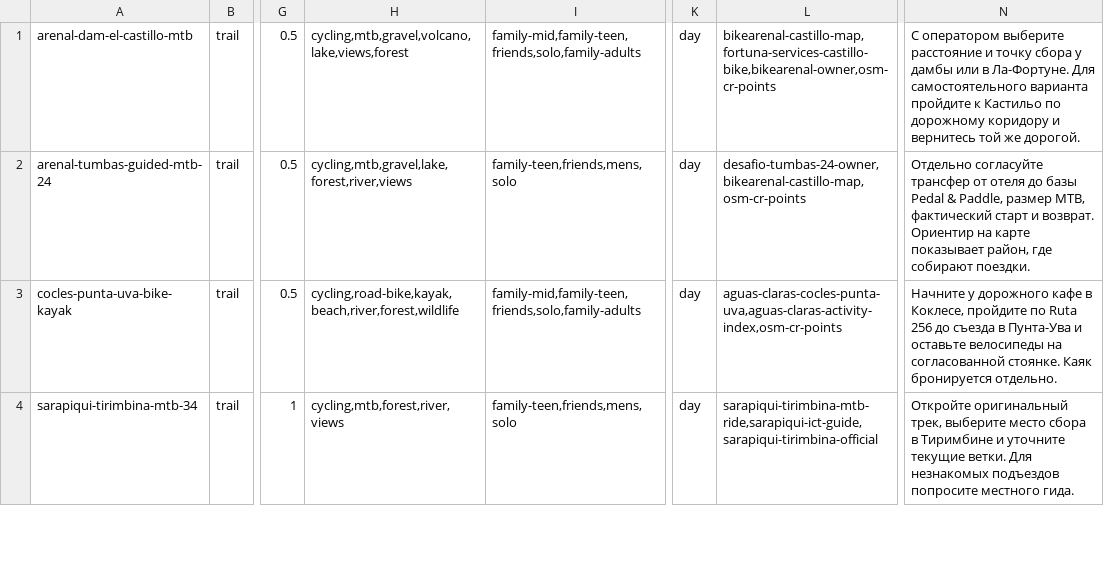
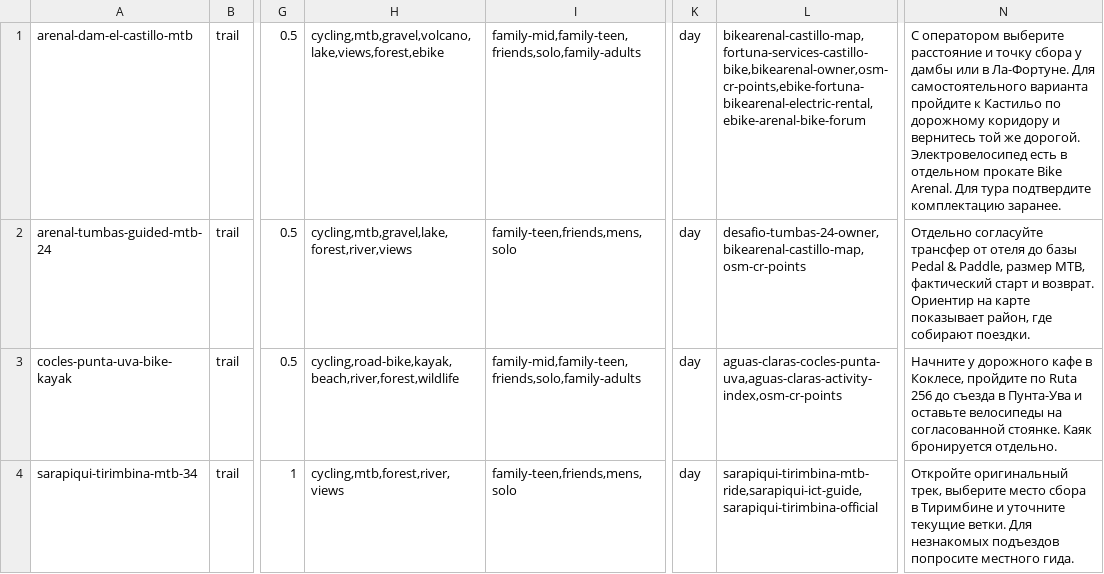
Before and after one commit to Paldd/costa-rica-travel-atlas, a TSV file: data/catalog-cycling-expeditions.tsv, drawn as a sheet; only a part is shown, gaps mark what is left out; the diff names each change by its address in the sheet, - before the commit and + after, or states it on an @@ line.

```diff
--- a/data/catalog-cycling-expeditions.tsv
+++ b/data/catalog-cycling-expeditions.tsv
-H1: cycling,mtb,gravel,volcano,lake,views,forest
+H1: cycling,mtb,gravel,volcano,lake,views,forest,ebike
-L1: bikearenal-castillo-map,fortuna-services-castillo-bike,bikearenal-owner,osm-cr-points
+L1: bikearenal-castillo-map,fortuna-services-castillo-bike,bikearenal-owner,osm-cr-points,ebike-fortuna-bikearenal-electric-rental,ebike-arenal-bike-forum
-N1: …же дорогой.
+N1: …же дорогой. Электровелосипед есть в отдельном прокате Bike Arenal. Для тура подтвердите комплектацию заранее.
```
Also changed, not shown: data/catalog-weekends.tsv, data/checks.tsv, 15 other files.
